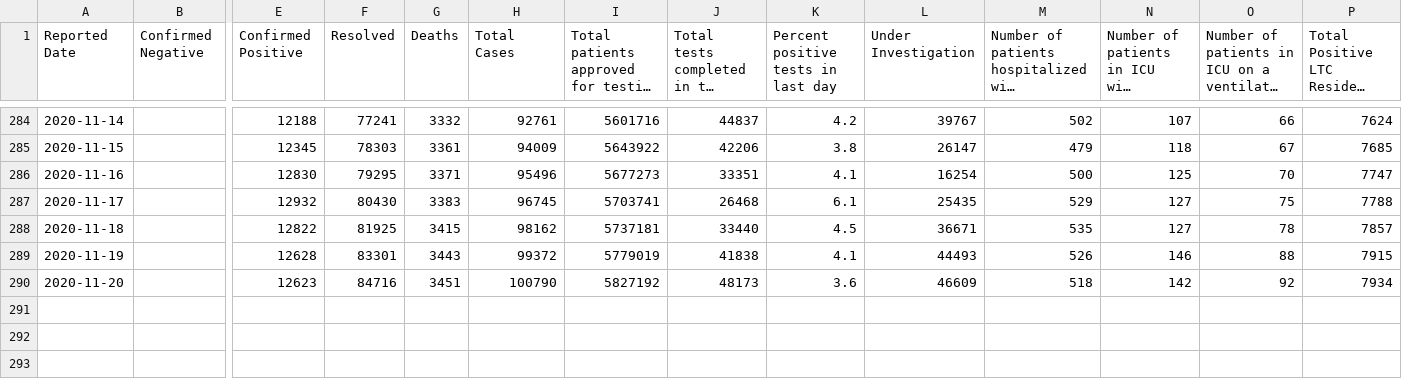
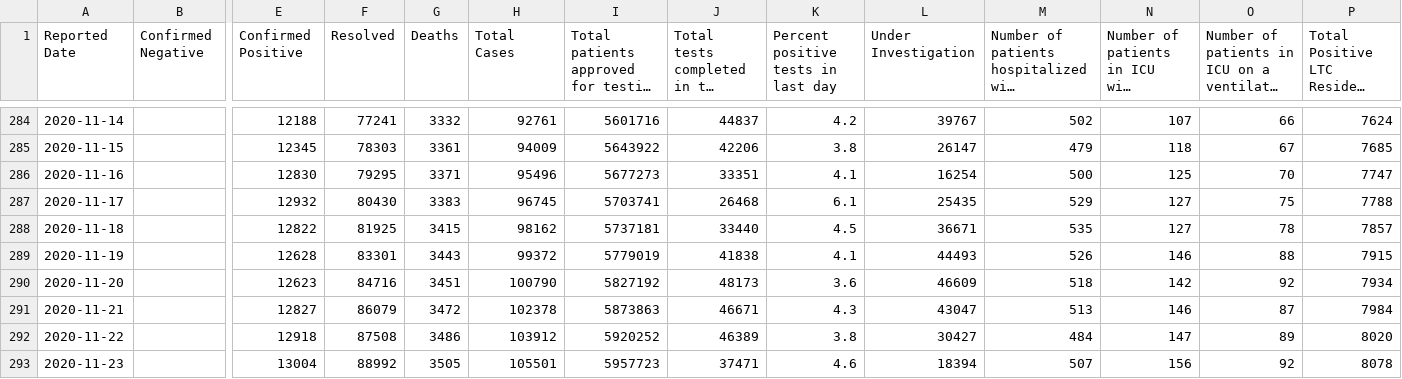
Before and after one commit to jason-huynh83/covid19tracker, a CSV file: covidtesting.csv, drawn as a sheet; only a part is shown, gaps mark what is left out; long unchanged cells end in …; rows hold the shown columns only; the diff names each change by its address in the sheet, - before the commit and + after, or states it on an @@ line.

```diff
--- a/covidtesting.csv
+++ b/covidtesting.csv
+row 291: 2020-11-21 |  | 12827 | 86079 | 3472 | 102378 | 5873863 | 46671 | 4.3 | 43047 | 513 | 146 | 87 | 7984
+row 292: 2020-11-22 |  | 12918 | 87508 | 3486 | 103912 | 5920252 | 46389 | 3.8 | 30427 | 484 | 147 | 89 | 8020
+row 293: 2020-11-23 |  | 13004 | 88992 | 3505 | 105501 | 5957723 | 37471 | 4.6 | 18394 | 507 | 156 | 92 | 8078
```
Also changed, not shown: 10 other files.
